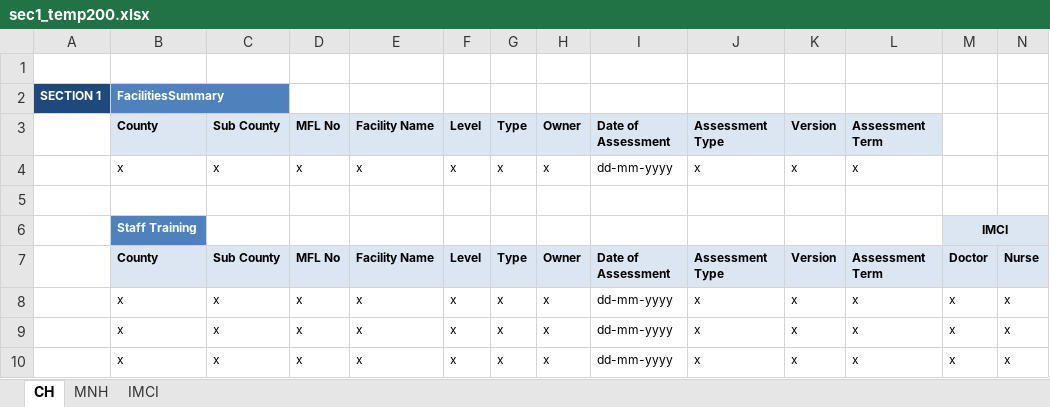
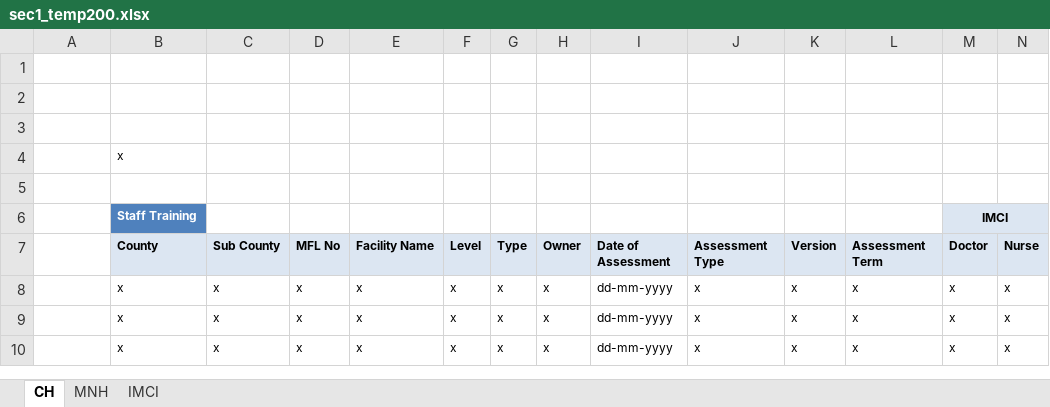
Before and after one commit to AjOpon/rawdata, an Excel workbook: app/routes/uploads/sec1_temp200.xlsx, sheet CH, drawn as a sheet; only a part is shown; values as stored, in another font and other column widths than the file's, no borders; removed rows and columns are numbered as before the commit, all else as after; rows hold the shown columns only; the diff names each change by its address in the sheet, - before the commit and + after, or states it on an @@ line.

```diff
--- a/app/routes/uploads/sec1_temp200.xlsx (sheet CH)
+++ b/app/routes/uploads/sec1_temp200.xlsx (sheet CH)
-row 2: SECTION 1 | FacilitiesSummary
+row 2: (empty)
-A2 fill: #1F497D
+A2 fill: none
-B2 fill: #4F81BD
+B2 fill: none
-row 3:  | County | Sub County | MFL No | Facility Name | Level | Type | Owner | Date of Assessment | Assessment Type | Version | Assessment Term
+row 3: (empty)
-B3:L3 fill: #DCE6F2
+B3:L3 fill: none
-row 4:  | x | x | x | x | x | x | x | dd-mm-yyyy | x | x | x
+row 4:  | x
```
Also changed, not shown: app/routes/uploads/sec1_temp100.xlsx, app/routes/uploads/sec1_temp1000.xlsx, 10 other files.
